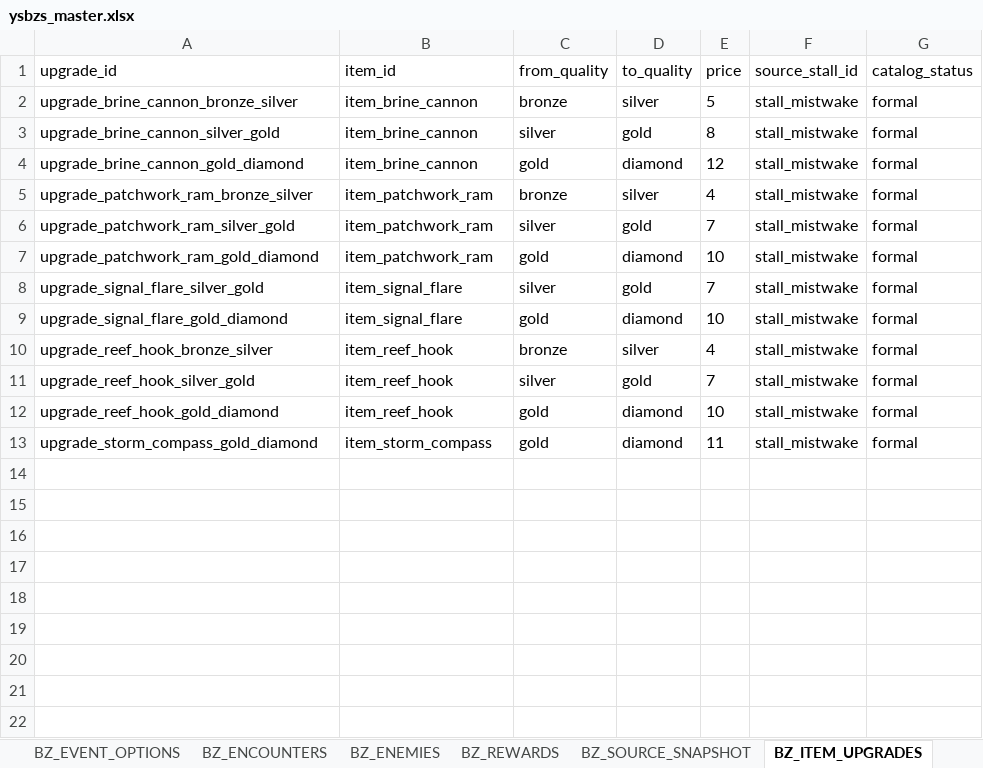
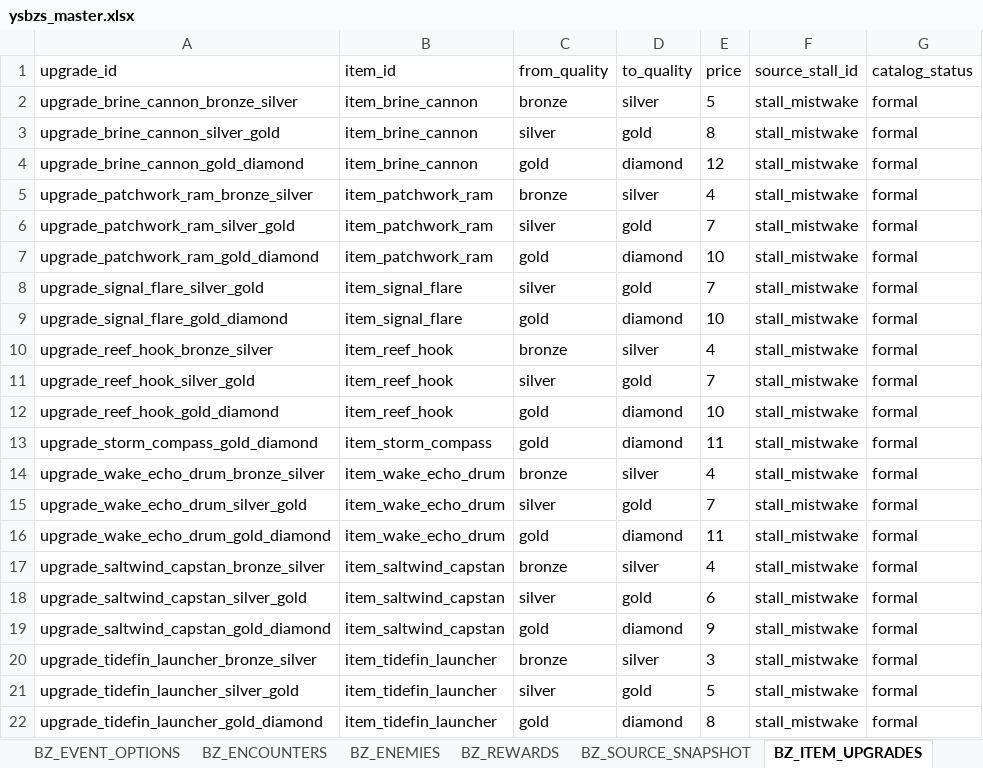
Before and after one commit to jyf0330/ysbzs, an Excel workbook: xlsx/ysbzs_master.xlsx, sheet BZ_ITEM_UPGRADES, drawn as a sheet; values as stored, in another font and other column widths than the file's, no borders; the diff names each change by its address in the sheet, - before the commit and + after, or states it on an @@ line.

```diff
--- a/xlsx/ysbzs_master.xlsx (sheet BZ_ITEM_UPGRADES)
+++ b/xlsx/ysbzs_master.xlsx (sheet BZ_ITEM_UPGRADES)
+row 14: upgrade_wake_echo_drum_bronze_silver | item_wake_echo_drum | bronze | silver | 4 | stall_mistwake | formal
+row 15: upgrade_wake_echo_drum_silver_gold | item_wake_echo_drum | silver | gold | 7 | stall_mistwake | formal
+row 16: upgrade_wake_echo_drum_gold_diamond | item_wake_echo_drum | gold | diamond | 11 | stall_mistwake | formal
+row 17: upgrade_saltwind_capstan_bronze_silver | item_saltwind_capstan | bronze | silver | 4 | stall_mistwake | formal
+row 18: upgrade_saltwind_capstan_silver_gold | item_saltwind_capstan | silver | gold | 6 | stall_mistwake | formal
+row 19: upgrade_saltwind_capstan_gold_diamond | item_saltwind_capstan | gold | diamond | 9 | stall_mistwake | formal
+row 20: upgrade_tidefin_launcher_bronze_silver | item_tidefin_launcher | bronze | silver | 3 | stall_mistwake | formal
+row 21: upgrade_tidefin_launcher_silver_gold | item_tidefin_launcher | silver | gold | 5 | stall_mistwake | formal
+row 22: upgrade_tidefin_launcher_gold_diamond | item_tidefin_launcher | gold | diamond | 8 | stall_mistwake | formal
```
Also changed, not shown: sheet BZ_ENCHANTMENTS, sheet BZ_ITEM_EFFECTS, sheet BZ_ITEMS, sheet BZ_GAMEPLAY, sheet BZ_STALL_OFFERS, sheet BZ_GHOST_SNAPSHOTS, 2 more sheets, 14 other files.
